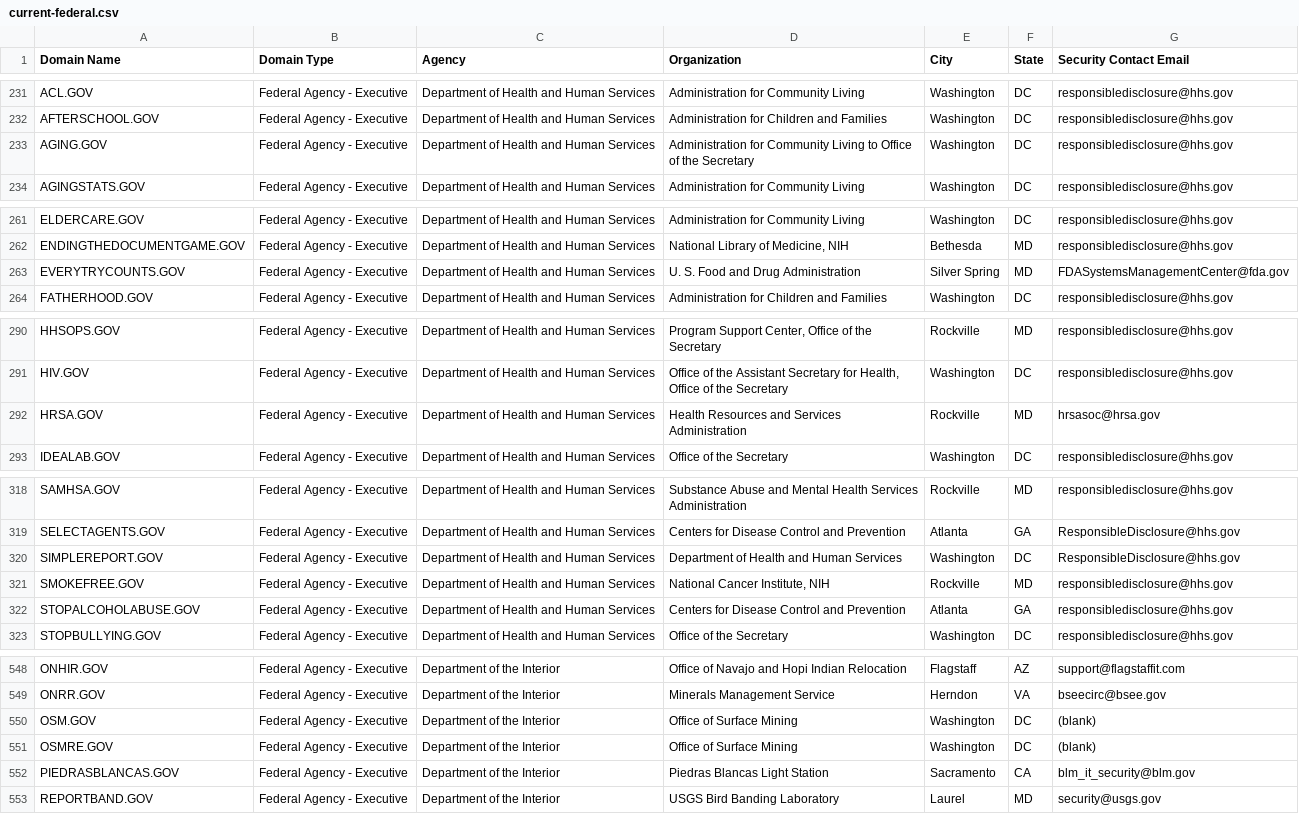
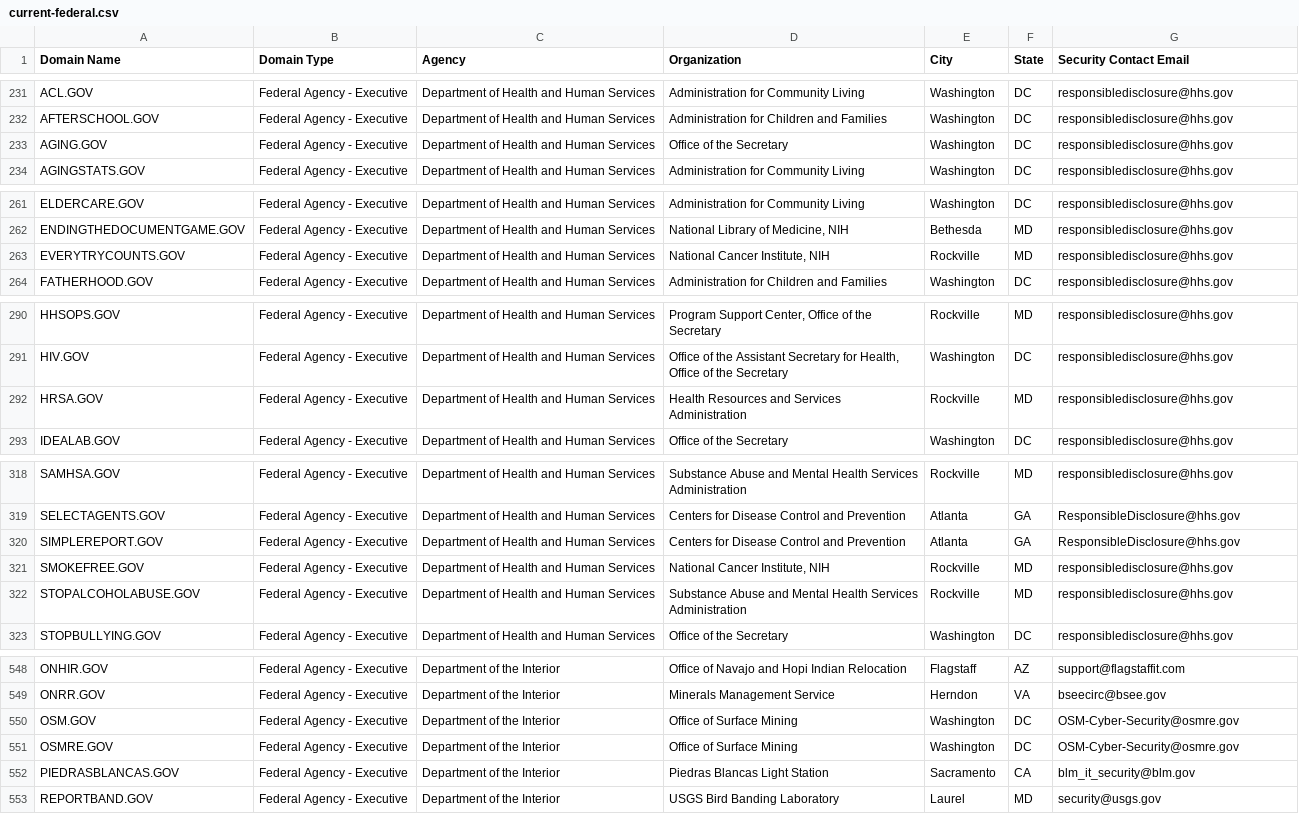
Before and after one commit to GSA/data, a CSV file: dotgov-domains/current-federal.csv, drawn as a sheet; only a part is shown, gaps mark what is left out; the diff covers the shown part only.

```diff
--- a/dotgov-domains/current-federal.csv
+++ b/dotgov-domains/current-federal.csv
@@ -232,3 +232,3 @@ ACL.GOV,Federal Agency - Executive,Department of Health and Human Services,Admin
 AFTERSCHOOL.GOV,Federal Agency - Executive,Department of Health and Human Services,Administration for Children and Families,Washington,DC,responsibledisclosure@hhs.gov
-AGING.GOV,Federal Agency - Executive,Department of Health and Human Services,Administration for Community Living to Office of the Secretary,Washington,DC,responsibledisclosure@hhs.gov
+AGING.GOV,Federal Agency - Executive,Department of Health and Human Services,Office of the Secretary,Washington,DC,responsibledisclosure@hhs.gov
 AGINGSTATS.GOV,Federal Agency - Executive,Department of Health and Human Services,Administration for Community Living,Washington,DC,responsibledisclosure@hhs.gov
@@ -262,3 +262,3 @@ ELDERCARE.GOV,Federal Agency - Executive,Department of Health and Human Services
 ENDINGTHEDOCUMENTGAME.GOV,Federal Agency - Executive,Department of Health and Human Services,"National Library of Medicine, NIH",Bethesda,MD,responsibledisclosure@hhs.gov
-EVERYTRYCOUNTS.GOV,Federal Agency - Executive,Department of Health and Human Services,U. S. Food and Drug Administration,Silver Spring,MD,FDASystemsManagementCenter@fda.gov
+EVERYTRYCOUNTS.GOV,Federal Agency - Executive,Department of Health and Human Services,"National Cancer Institute, NIH",Rockville,MD,responsibledisclosure@hhs.gov
 FATHERHOOD.GOV,Federal Agency - Executive,Department of Health and Human Services,Administration for Children and Families,Washington,DC,responsibledisclosure@hhs.gov
@@ -291,3 +291,3 @@ HHSOPS.GOV,Federal Agency - Executive,Department of Health and Human Services,"P
 HIV.GOV,Federal Agency - Executive,Department of Health and Human Services,"Office of the Assistant Secretary for Health, Office of the Secretary",Washington,DC,responsibledisclosure@hhs.gov
-HRSA.GOV,Federal Agency - Executive,Department of Health and Human Services,Health Resources and Services Administration,Rockville,MD,hrsasoc@hrsa.gov
+HRSA.GOV,Federal Agency - Executive,Department of Health and Human Services,Health Resources and Services Administration,Rockville,MD,responsibledisclosure@hhs.gov
 IDEALAB.GOV,Federal Agency - Executive,Department of Health and Human Services,Office of the Secretary,Washington,DC,responsibledisclosure@hhs.gov
@@ -319,5 +319,5 @@ SAMHSA.GOV,Federal Agency - Executive,Department of Health and Human Services,Su
 SELECTAGENTS.GOV,Federal Agency - Executive,Department of Health and Human Services,Centers for Disease Control and Prevention,Atlanta,GA,ResponsibleDisclosure@hhs.gov
-SIMPLEREPORT.GOV,Federal Agency - Executive,Department of Health and Human Services,Department of Health and Human Services,Washington,DC,ResponsibleDisclosure@hhs.gov
+SIMPLEREPORT.GOV,Federal Agency - Executive,Department of Health and Human Services,Centers for Disease Control and Prevention,Atlanta,GA,ResponsibleDisclosure@hhs.gov
 SMOKEFREE.GOV,Federal Agency - Executive,Department of Health and Human Services,"National Cancer Institute, NIH",Rockville,MD,responsibledisclosure@hhs.gov
-STOPALCOHOLABUSE.GOV,Federal Agency - Executive,Department of Health and Human Services,Centers for Disease Control and Prevention,Atlanta,GA,responsibledisclosure@hhs.gov
+STOPALCOHOLABUSE.GOV,Federal Agency - Executive,Department of Health and Human Services,Substance Abuse and Mental Health Services Administration,Rockville,MD,responsibledisclosure@hhs.gov
 STOPBULLYING.GOV,Federal Agency - Executive,Department of Health and Human Services,Office of the Secretary,Washington,DC,responsibledisclosure@hhs.gov
@@ -549,4 +549,4 @@ ONHIR.GOV,Federal Agency - Executive,Department of the Interior,Office of Navajo
 ONRR.GOV,Federal Agency - Executive,Department of the Interior,Minerals Management Service,Herndon,VA,bseecirc@bsee.gov
-OSM.GOV,Federal Agency - Executive,Department of the Interior,Office of Surface Mining,Washington,DC,(blank)
-OSMRE.GOV,Federal Agency - Executive,Department of the Interior,Office of Surface Mining,Washington,DC,(blank)
+OSM.GOV,Federal Agency - Executive,Department of the Interior,Office of Surface Mining,Washington,DC,OSM-Cyber-Security@osmre.gov
+OSMRE.GOV,Federal Agency - Executive,Department of the Interior,Office of Surface Mining,Washington,DC,OSM-Cyber-Security@osmre.gov
 PIEDRASBLANCAS.GOV,Federal Agency - Executive,Department of the Interior,Piedras Blancas Light Station,Sacramento,CA,blm_it_security@blm.gov
```
Also changed, not shown: 1 edited cell elsewhere in this file, dotgov-domains/current-full.csv.
